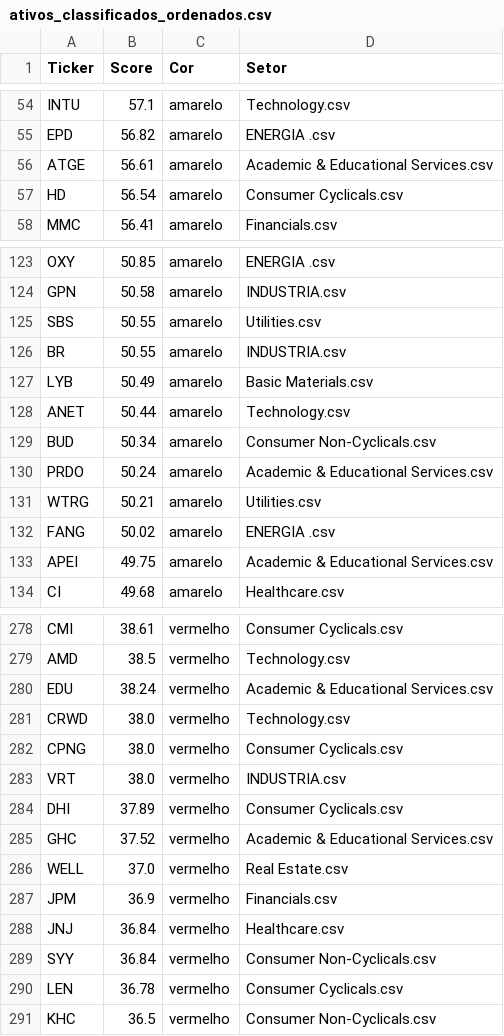
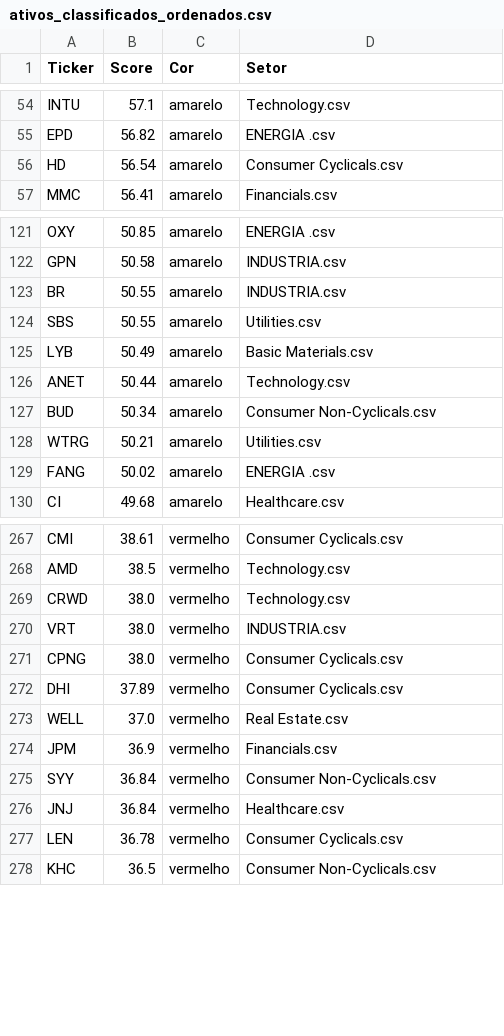
Before and after one commit to AndreiaRizzo/carteiras, a CSV file: ativos_classificados_ordenados.csv, drawn as a sheet; only a part is shown, gaps mark what is left out; the diff covers the shown part only.

```diff
--- a/ativos_classificados_ordenados.csv
+++ b/ativos_classificados_ordenados.csv
@@ -55,3 +55,2 @@ INTU,57.1,amarelo,Technology.csv
 EPD,56.82,amarelo,ENERGIA .csv
-ATGE,56.61,amarelo,Academic & Educational Services.csv
 HD,56.54,amarelo,Consumer Cyclicals.csv
@@ -124,4 +122,4 @@ OXY,50.85,amarelo,ENERGIA .csv
 GPN,50.58,amarelo,INDUSTRIA.csv
+BR,50.55,amarelo,INDUSTRIA.csv
 SBS,50.55,amarelo,Utilities.csv
-BR,50.55,amarelo,INDUSTRIA.csv
 LYB,50.49,amarelo,Basic Materials.csv
@@ -129,6 +127,4 @@ ANET,50.44,amarelo,Technology.csv
 BUD,50.34,amarelo,Consumer Non-Cyclicals.csv
-PRDO,50.24,amarelo,Academic & Educational Services.csv
 WTRG,50.21,amarelo,Utilities.csv
 FANG,50.02,amarelo,ENERGIA .csv
-APEI,49.75,amarelo,Academic & Educational Services.csv
 CI,49.68,amarelo,Healthcare.csv
@@ -279,12 +268,10 @@ CMI,38.61,vermelho,Consumer Cyclicals.csv
 AMD,38.5,vermelho,Technology.csv
-EDU,38.24,vermelho,Academic & Educational Services.csv
 CRWD,38.0,vermelho,Technology.csv
+VRT,38.0,vermelho,INDUSTRIA.csv
 CPNG,38.0,vermelho,Consumer Cyclicals.csv
-VRT,38.0,vermelho,INDUSTRIA.csv
 DHI,37.89,vermelho,Consumer Cyclicals.csv
-GHC,37.52,vermelho,Academic & Educational Services.csv
 WELL,37.0,vermelho,Real Estate.csv
 JPM,36.9,vermelho,Financials.csv
+SYY,36.84,vermelho,Consumer Non-Cyclicals.csv
 JNJ,36.84,vermelho,Healthcare.csv
-SYY,36.84,vermelho,Consumer Non-Cyclicals.csv
 LEN,36.78,vermelho,Consumer Cyclicals.csv
```
Also changed, not shown: 26 removed rows, 11 moved rows and 2 edited cells elsewhere in this file, 4 other files.
